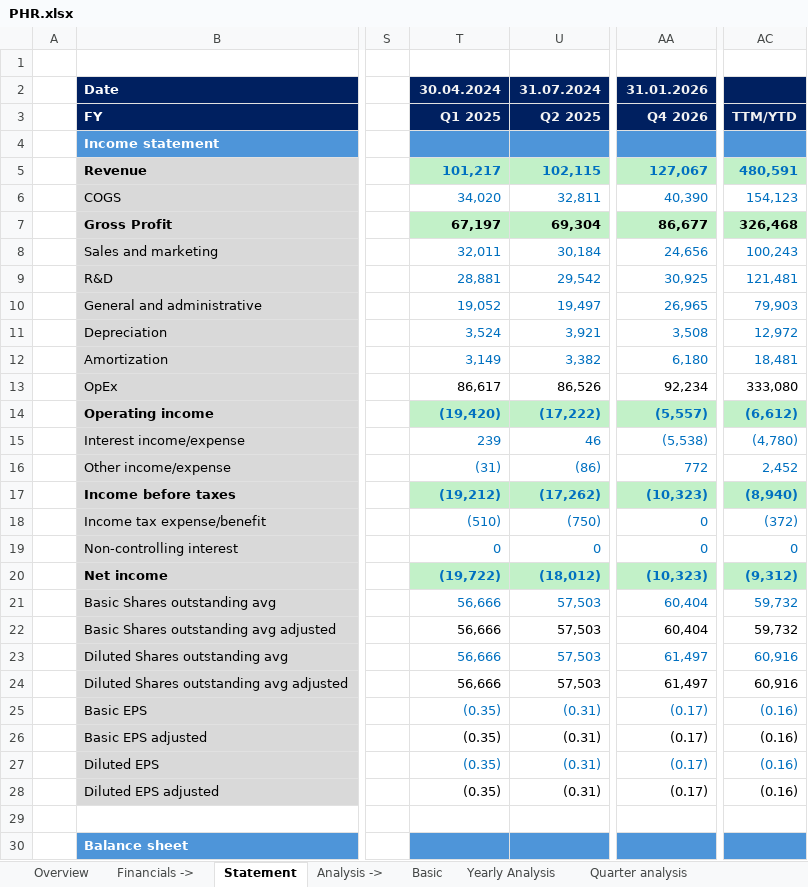
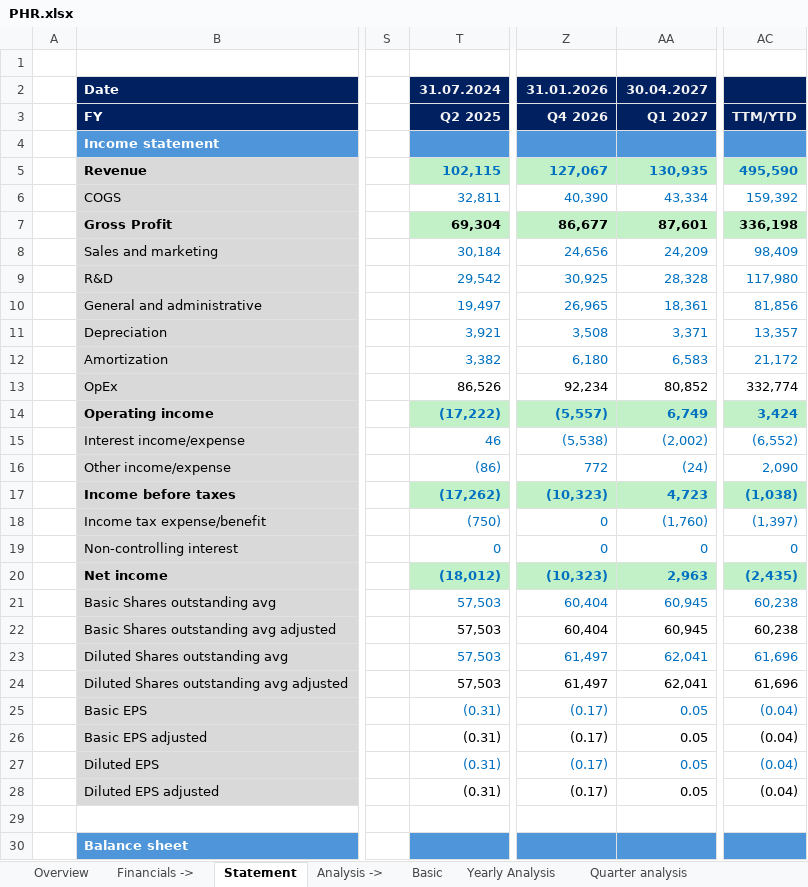
Before and after one commit to ady28/Finance-StockLists, an Excel workbook: PHR.xlsx, sheet Statement, drawn as a sheet; only a part is shown, gaps mark what is left out; values as stored, in another font and other column widths than the file's, no borders; removed rows and columns are numbered as before the commit, all else as after; the diff covers the shown part only; the diff names each change by its address in the sheet, - before the commit and + after, or states it on an @@ line.

```diff
--- a/PHR.xlsx (sheet Statement)
+++ b/PHR.xlsx (sheet Statement)
-column T, rows 2-28: 30.04.2024 | Q1 2025 |  | 101,217 | 34,020 | 67,197 | 32,011 | 28,881 | 19,052 | 3,524 | 3,149 | 86,617 | (19,420) | 239 | (31) | (19,212) | (510) | 0 | (19,722) | 56,666 | 56,666 | 56,666 | 56,666 | (0.35) | (0.35) | (0.35) | (0.35)
+column AA, rows 2-28: 30.04.2027 | Q1 2027 |  | 130,935 | 43,334 | 87,601 | 24,209 | 28,328 | 18,361 | 3,371 | 6,583 | 80,852 | 6,749 | (2,002) | (24) | 4,723 | (1,760) | 0 | 2,963 | 60,945 | 60,945 | 62,041 | 62,041 | 0.05 | 0.05 | 0.05 | 0.05
-AC5: 480,591
+AC5: 495,590
-AC6: 154,123
+AC6: 159,392
-AC7: 326,468
+AC7: 336,198
-AC8: 100,243
+AC8: 98,409
-AC9: 121,481
+AC9: 117,980
-AC10: 79,903
+AC10: 81,856
-AC11: 12,972
+AC11: 13,357
-AC12: 18,481
+AC12: 21,172
-AC13: 333,080
+AC13: 332,774
-AC14: (6,612)
+AC14: 3,424
-AC15: (4,780)
+AC15: (6,552)
-AC16: 2,452
+AC16: 2,090
-AC17: (8,940)
+AC17: (1,038)
-AC18: (372)
+AC18: (1,397)
-AC20: (9,312)
+AC20: (2,435)
-AC21:AC22: 59,732
+AC21:AC22: 60,238
-AC23:AC24: 60,916
+AC23:AC24: 61,696
-AC25:AC28: (0.16)
+AC25:AC28: (0.04)
```
Also changed, not shown: 1 added row, 107 edited cells and cell formats elsewhere in this sheet, sheet Quarter analysis, sheet Revenue, sheet Basic, sheet Yearly Analysis, sheet COGS & OpEx, sheet Overview, 6 more sheets, formulas that keep their value, charts or pictures.
